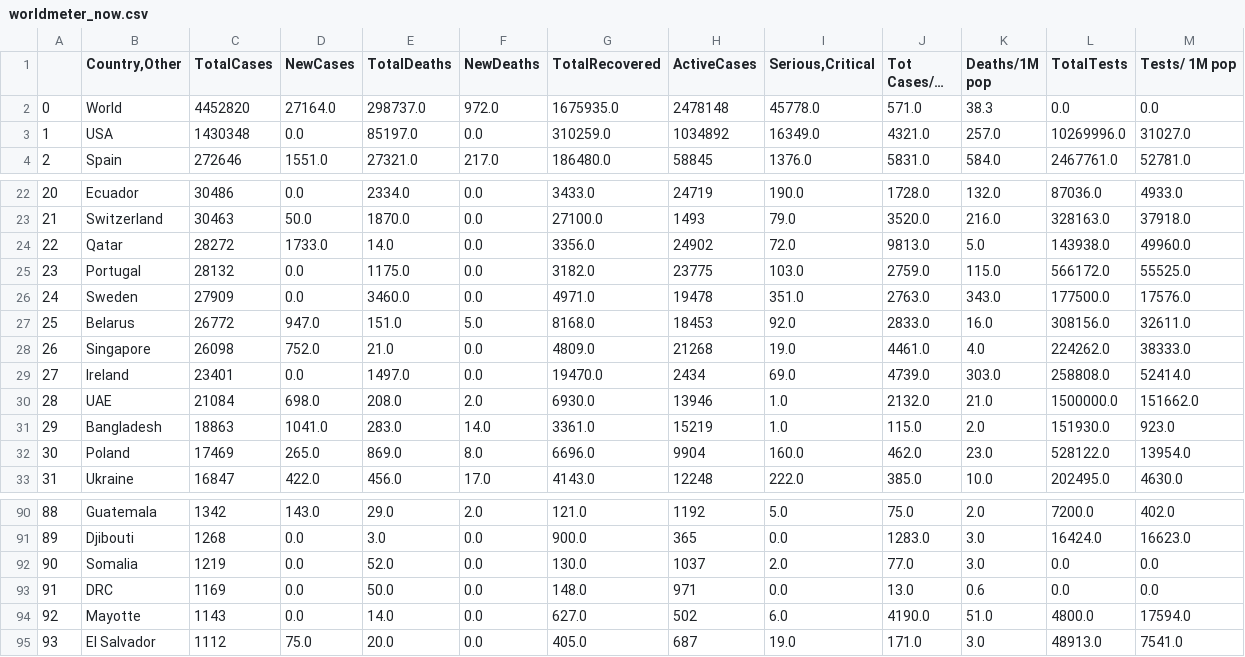
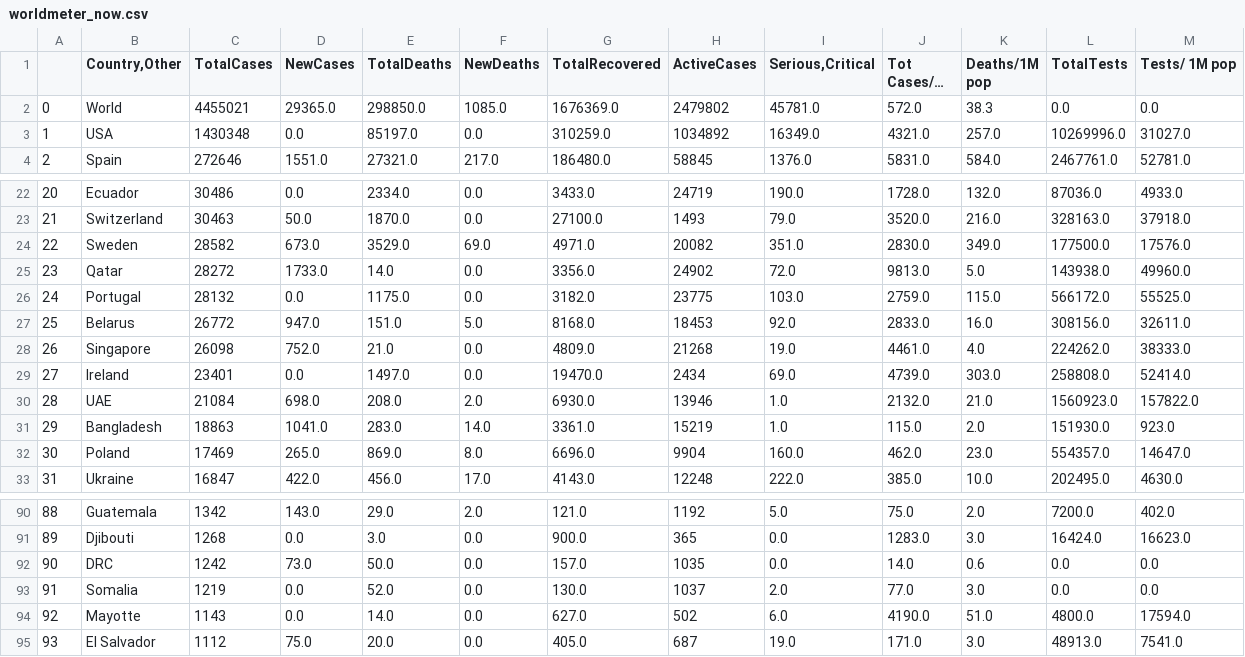
Before and after one commit to kevorkkeheian/DataScience, a CSV file: datasets/worldmeter_now.csv, drawn as a sheet; only a part is shown, gaps mark what is left out; long unchanged cells end in …; removed rows and columns are numbered as before the commit, all else as after; the diff covers the shown part only; the diff names each change by its address in the sheet, - before the commit and + after, or states it on an @@ line.

```diff
--- a/datasets/worldmeter_now.csv
+++ b/datasets/worldmeter_now.csv
-C2 (TotalCases): 4452820
+C2 (TotalCases): 4455021
-D2 (NewCases): 27164.0
+D2 (NewCases): 29365.0
-E2 (TotalDeaths): 298737.0
+E2 (TotalDeaths): 298850.0
-F2 (NewDeaths): 972.0
+F2 (NewDeaths): 1085.0
-G2 (TotalRecovered): 1675935.0
+G2 (TotalRecovered): 1676369.0
-H2 (ActiveCases): 2478148
+H2 (ActiveCases): 2479802
-I2 (Serious,Critical): 45778.0
+I2 (Serious,Critical): 45781.0
-J2 (Tot Cases/1M pop): 571.0
+J2 (Tot Cases/1M pop): 572.0
+row 24: 22 | Sweden | 28582 | 673.0 | 3529.0 | 69.0 | 4971.0 | 20082 | 351.0 | 2830.0 | 349.0 | 177500.0 | 17576.0
-A25: 22
+A25: 23
-A26: 23
+A26: 24
-row 26: 24 | Sweden | 27909 | 0.0 | 3460.0 | 0.0 | 4971.0 | 19478 | 351.0 | 2763.0 | 343.0 | 177500.0 | 17576.0
-L30 (TotalTests): 1500000.0
+L30 (TotalTests): 1560923.0
-M30 (Tests/ 1M pop): 151662.0
+M30 (Tests/ 1M pop): 157822.0
-L32 (TotalTests): 528122.0
+L32 (TotalTests): 554357.0
-M32 (Tests/ 1M pop): 13954.0
+M32 (Tests/ 1M pop): 14647.0
-B92 (Country,Other): Somalia
+B92 (Country,Other): DRC
-C92 (TotalCases): 1219
+C92 (TotalCases): 1242
-D92 (NewCases): 0.0
+D92 (NewCases): 73.0
-E92 (TotalDeaths): 52.0
+E92 (TotalDeaths): 50.0
-G92 (TotalRecovered): 130.0
+G92 (TotalRecovered): 157.0
-H92 (ActiveCases): 1037
+H92 (ActiveCases): 1035
-I92 (Serious,Critical): 2.0
+I92 (Serious,Critical): 0.0
-J92 (Tot Cases/1M pop): 77.0
+J92 (Tot Cases/1M pop): 14.0
-K92 (Deaths/1M pop): 3.0
+K92 (Deaths/1M pop): 0.6
-B93 (Country,Other): DRC
+B93 (Country,Other): Somalia
-C93 (TotalCases): 1169
+C93 (TotalCases): 1219
-E93 (TotalDeaths): 50.0
+E93 (TotalDeaths): 52.0
-G93 (TotalRecovered): 148.0
+G93 (TotalRecovered): 130.0
-H93 (ActiveCases): 971
+H93 (ActiveCases): 1037
-I93 (Serious,Critical): 0.0
+I93 (Serious,Critical): 2.0
-J93 (Tot Cases/1M pop): 13.0
+J93 (Tot Cases/1M pop): 77.0
-K93 (Deaths/1M pop): 0.6
+K93 (Deaths/1M pop): 3.0
```
Also changed, not shown: 3 added rows, 3 removed rows and 64 edited cells elsewhere in this file.
